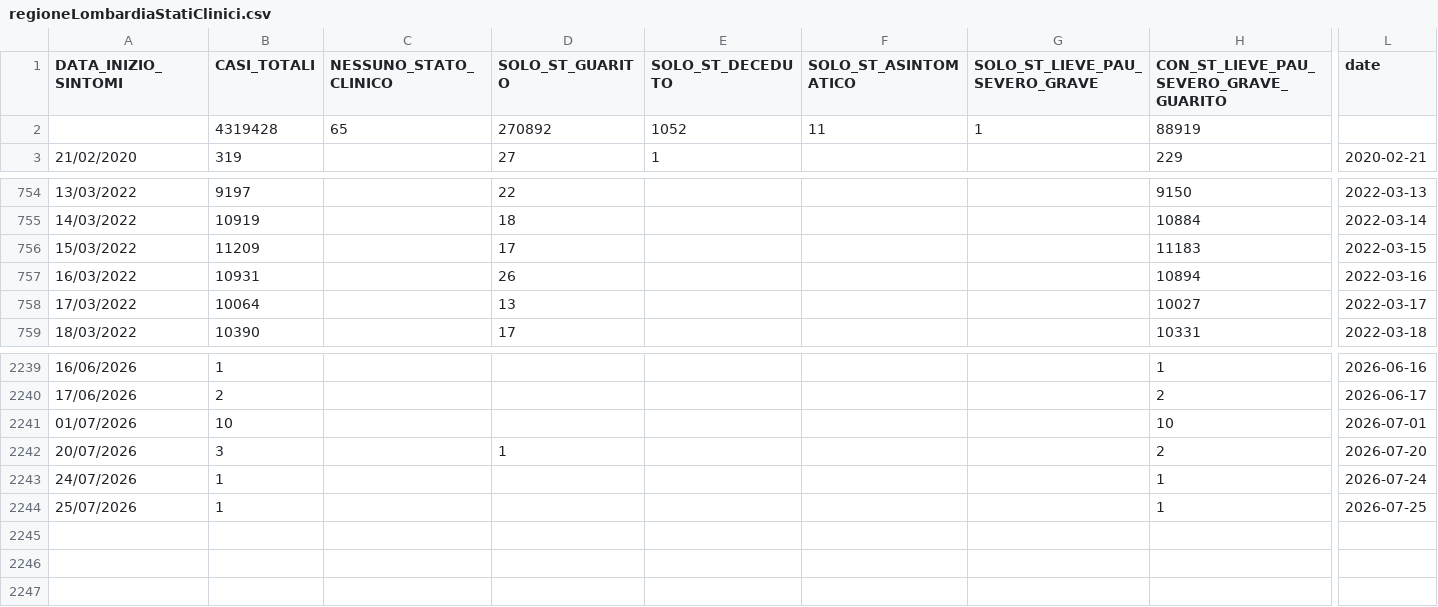
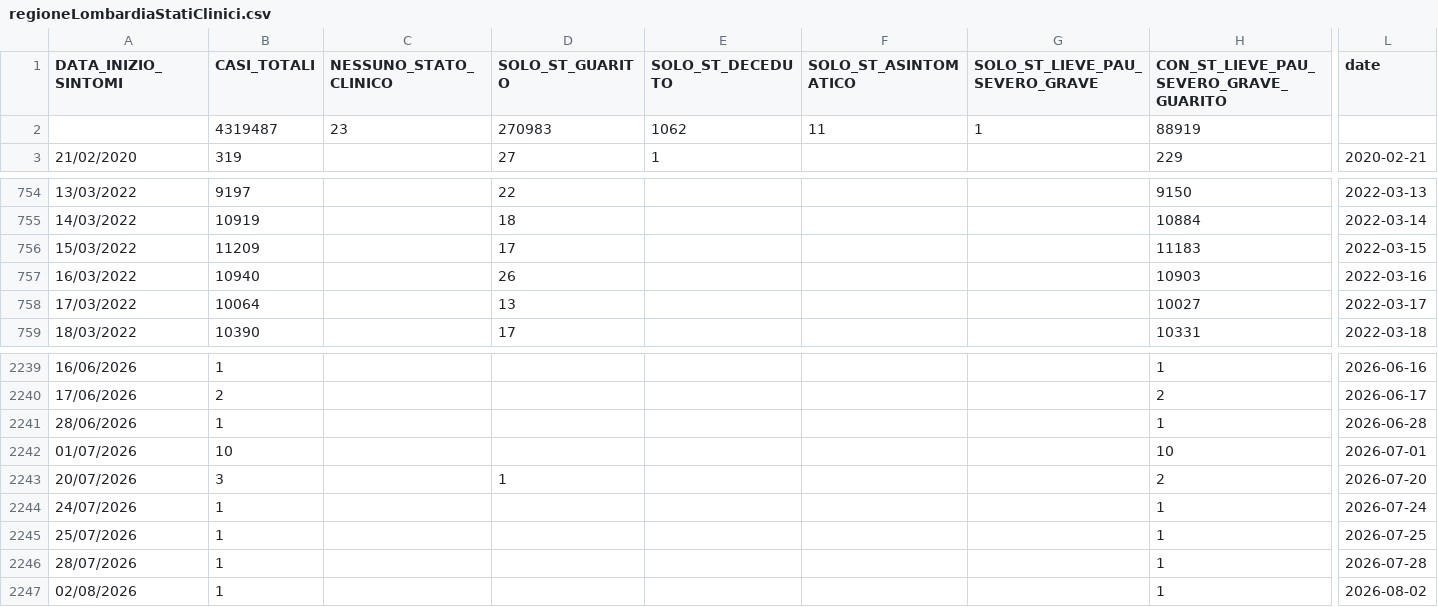
Before and after one commit to SlasherX23/covid19italia, a CSV file: webservices/regioneLombardiaStatiClinici/processing/regioneLombardiaStatiClinici.csv, drawn as a sheet; only a part is shown, gaps mark what is left out; rows hold the shown columns only; the diff names each change by its address in the sheet, - before the commit and + after, or states it on an @@ line.

```diff
--- a/webservices/regioneLombardiaStatiClinici/processing/regioneLombardiaStatiClinici.csv
+++ b/webservices/regioneLombardiaStatiClinici/processing/regioneLombardiaStatiClinici.csv
-B2 (CASI_TOTALI): 4319428
+B2 (CASI_TOTALI): 4319487
-C2 (NESSUNO_STATO_CLINICO): 65
+C2 (NESSUNO_STATO_CLINICO): 23
-D2 (SOLO_ST_GUARITO): 270892
+D2 (SOLO_ST_GUARITO): 270983
-E2 (SOLO_ST_DECEDUTO): 1052
+E2 (SOLO_ST_DECEDUTO): 1062
-B757 (CASI_TOTALI): 10931
+B757 (CASI_TOTALI): 10940
-H757: 10894
+H757: 10903
+row 2241: 28/06/2026 | 1 |  |  |  |  |  | 1 | 2026-06-28
+row 2246: 28/07/2026 | 1 |  |  |  |  |  | 1 | 2026-07-28
+row 2247: 02/08/2026 | 1 |  |  |  |  |  | 1 | 2026-08-02
```
Also changed, not shown: 1 other file.
